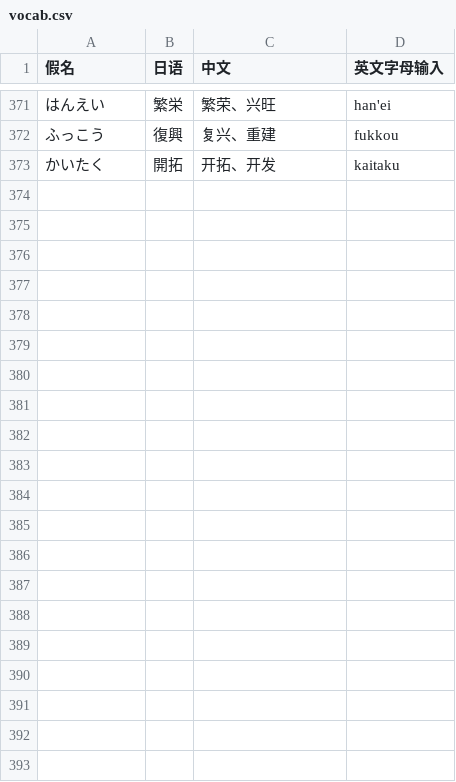
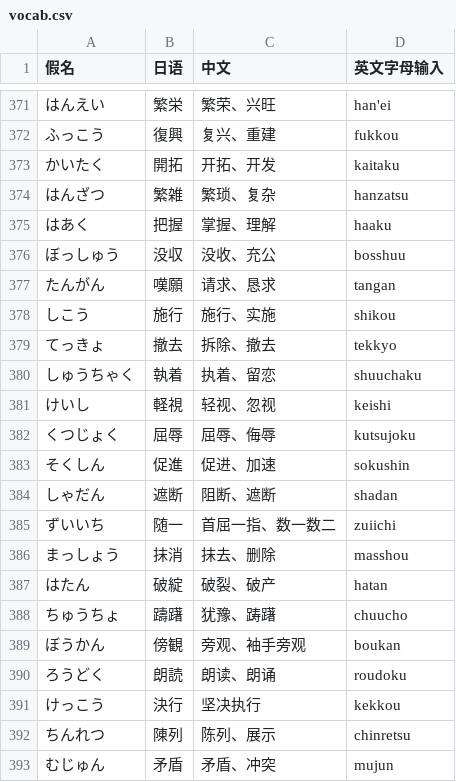
Before and after one commit to kok-s0s/japan, a CSV file: database/words/vocab.csv, drawn as a sheet; only a part is shown, gaps mark what is left out; the diff names each change by its address in the sheet, - before the commit and + after, or states it on an @@ line.

Commit message:
update database

```diff
--- a/database/words/vocab.csv
+++ b/database/words/vocab.csv
+row 374: はんざつ | 繁雑 | 繁琐、复杂 | hanzatsu
+row 375: はあく | 把握 | 掌握、理解 | haaku
+row 376: ぼっしゅう | 没収 | 没收、充公 | bosshuu
+row 377: たんがん | 嘆願 | 请求、恳求 | tangan
+row 378: しこう | 施行 | 施行、实施 | shikou
+row 379: てっきょ | 撤去 | 拆除、撤去 | tekkyo
+row 380: しゅうちゃく | 執着 | 执着、留恋 | shuuchaku
+row 381: けいし | 軽視 | 轻视、忽视 | keishi
+row 382: くつじょく | 屈辱 | 屈辱、侮辱 | kutsujoku
+row 383: そくしん | 促進 | 促进、加速 | sokushin
+row 384: しゃだん | 遮断 | 阻断、遮断 | shadan
+row 385: ずいいち | 随一 | 首屈一指、数一数二 | zuiichi
+row 386: まっしょう | 抹消 | 抹去、删除 | masshou
+row 387: はたん | 破綻 | 破裂、破产 | hatan
+row 388: ちゅうちょ | 躊躇 | 犹豫、踌躇 | chuucho
+row 389: ぼうかん | 傍観 | 旁观、袖手旁观 | boukan
+row 390: ろうどく | 朗読 | 朗读、朗诵 | roudoku
+row 391: けっこう | 決行 | 坚决执行 | kekkou
+row 392: ちんれつ | 陳列 | 陈列、展示 | chinretsu
+row 393: むじゅん | 矛盾 | 矛盾、冲突 | mujun
```
Also changed, not shown: database/grammar/N1_grammar_practice.csv.
